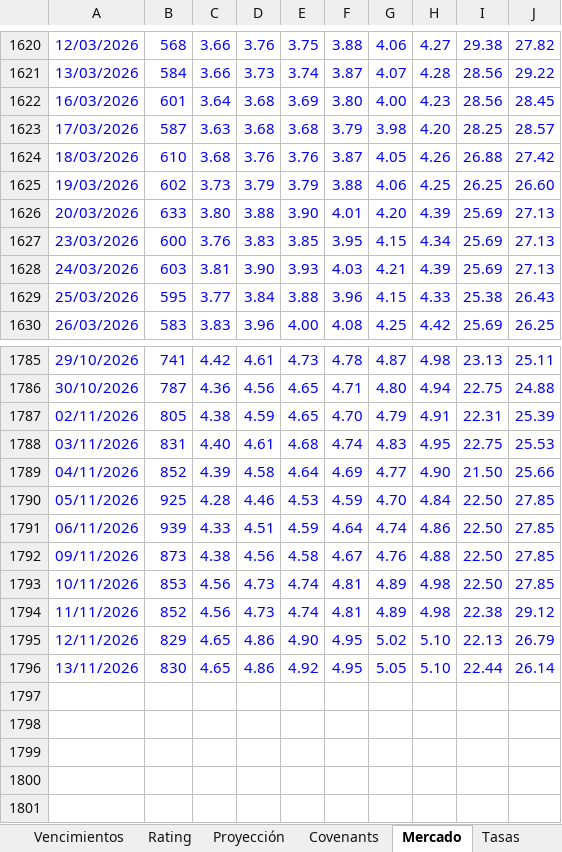
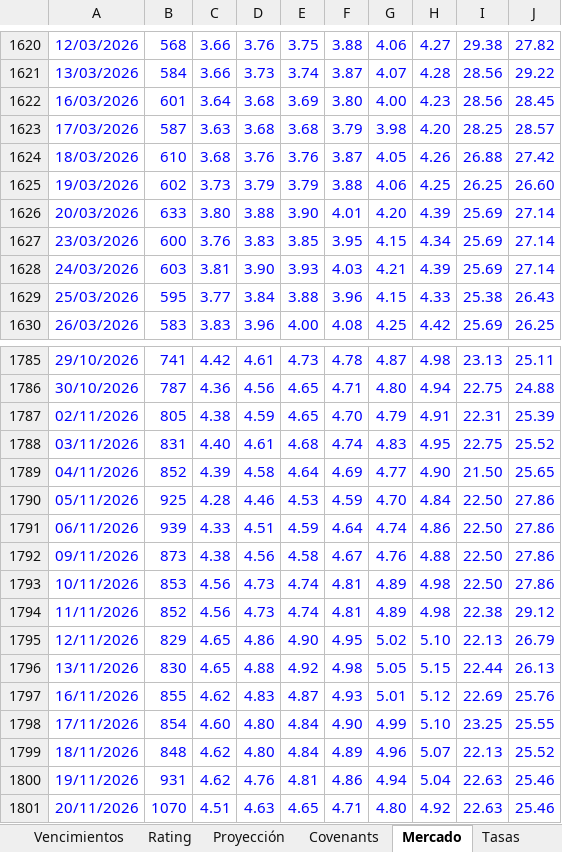
Before and after one commit to alvarez1lucas/analisis-crediticio, an Excel workbook: excel/analisis_crediticio.xlsx, sheet Mercado, drawn as a sheet; only a part is shown, gaps mark what is left out; values as stored, in another font and other column widths than the file's, no borders; the diff names each change by its address in the sheet, - before the commit and + after, or states it on an @@ line.

```diff
--- a/excel/analisis_crediticio.xlsx (sheet Mercado)
+++ b/excel/analisis_crediticio.xlsx (sheet Mercado)
-J1626:J1628: 27.13
+J1626:J1628: 27.14
-J1788: 25.53
+J1788: 25.52
-J1789: 25.66
+J1789: 25.65
-J1790:J1793: 27.85
+J1790:J1793: 27.86
-D1796: 4.86
+D1796: 4.88
-F1796: 4.95
+F1796: 4.98
-H1796: 5.10
+H1796: 5.15
-J1796: 26.14
+J1796: 26.13
+row 1797: 16/11/2026 | 855 | 4.62 | 4.83 | 4.87 | 4.93 | 5.01 | 5.12 | 22.69 | 25.76
+row 1798: 17/11/2026 | 854 | 4.60 | 4.80 | 4.84 | 4.90 | 4.99 | 5.10 | 23.25 | 25.55
+row 1799: 18/11/2026 | 848 | 4.62 | 4.80 | 4.84 | 4.89 | 4.96 | 5.07 | 22.13 | 25.52
+row 1800: 19/11/2026 | 931 | 4.62 | 4.76 | 4.81 | 4.86 | 4.94 | 5.04 | 22.63 | 25.46
+row 1801: 20/11/2026 | 1070 | 4.51 | 4.63 | 4.65 | 4.71 | 4.80 | 4.92 | 22.63 | 25.46
```
Also changed, not shown: sheet Emisiones, 3 other files.
